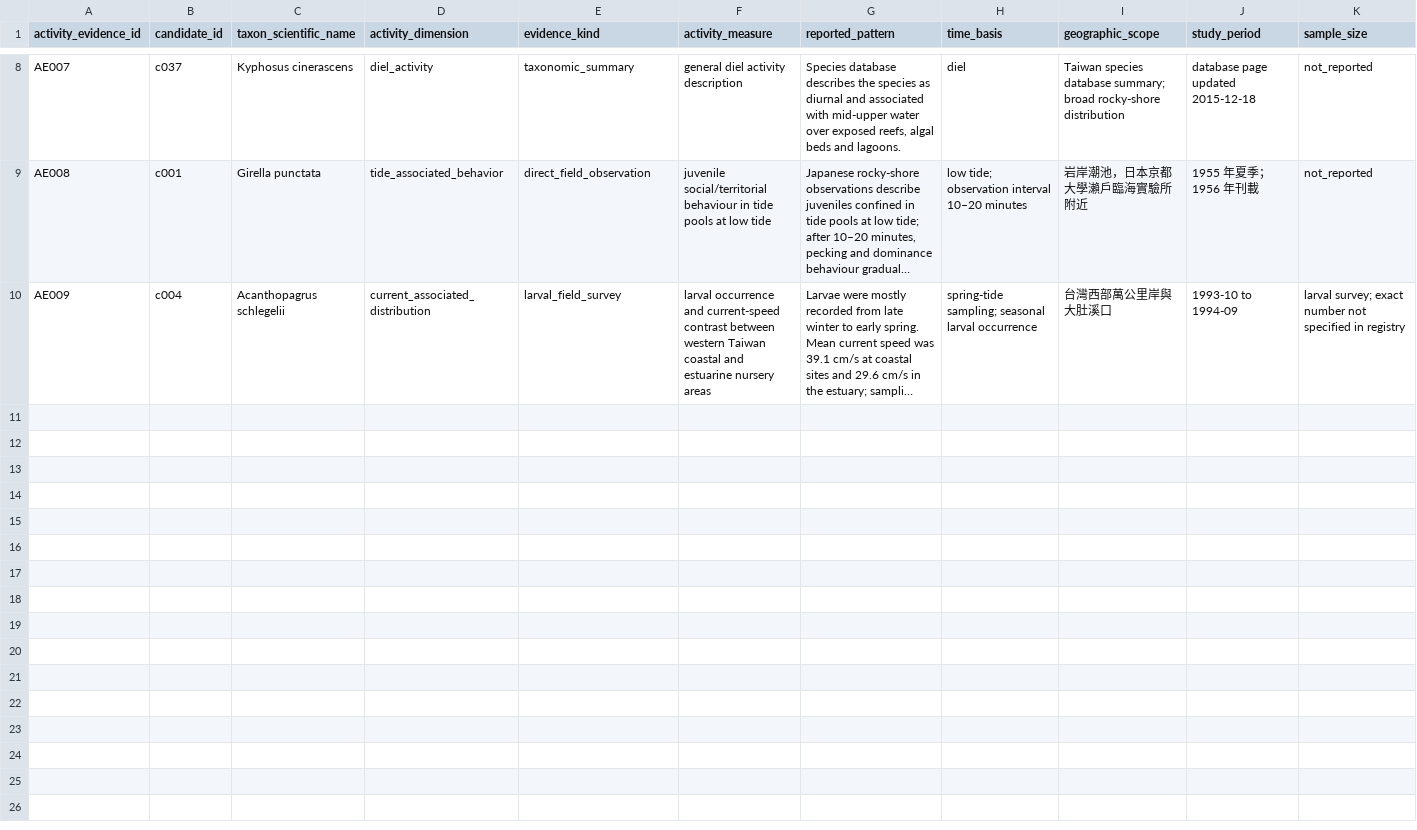
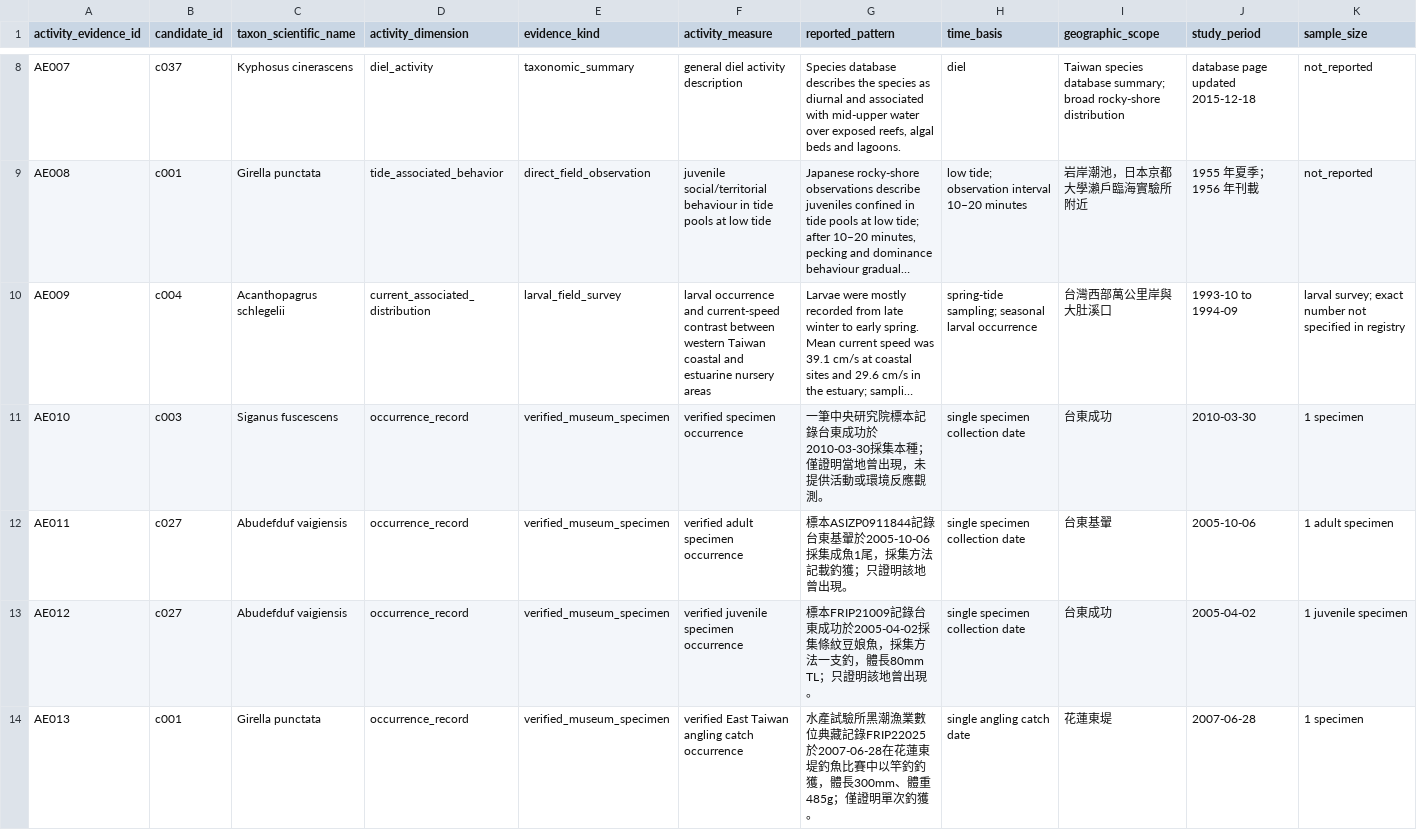
Before and after one commit to fb326549-lang/fishing-intelligence, a CSV file: P2/species/species_activity_evidence_register.csv, drawn as a sheet; only a part is shown, gaps mark what is left out; long unchanged cells end in …; rows hold the shown columns only; the diff covers the shown part only; the diff names each change by its address in the sheet, - before the commit and + after, or states it on an @@ line.

```diff
--- a/P2/species/species_activity_evidence_register.csv
+++ b/P2/species/species_activity_evidence_register.csv
+row 11: AE010 | c003 | Siganus fuscescens | occurrence_record | verified_museum_specimen | verified specimen occurrence | 一筆中央研究院標本記錄台東成功於2010-03-30採集本種；僅證明當地曾出現，未提供活動或環境反應觀測。 | single specimen collection date | 台東成功 | 2010-03-30 | 1 specimen
+row 12: AE011 | c027 | Abudefduf vaigiensis | occurrence_record | verified_museum_specimen | verified adult specimen occurrence | 標本ASIZP0911844記錄台東基翬於2005-10-06採集成魚1尾，採集方法記載釣獲；只證明該地曾出現。 | single specimen collection date | 台東基翬 | 2005-10-06 | 1 adult specimen
+row 13: AE012 | c027 | Abudefduf vaigiensis | occurrence_record | verified_museum_specimen | verified juvenile specimen occurrence | 標本FRIP21009記錄台東成功於2005-04-02採集條紋豆娘魚，採集方法一支釣，體長80mm TL；只證明該地曾出現。 | single specimen collection date | 台東成功 | 2005-04-02 | 1 juvenile specimen
+row 14: AE013 | c001 | Girella punctata | occurrence_record | verified_museum_specimen | verified East Taiwan angling catch occurrence | 水產試驗所黑潮漁業數位典藏記錄FRIP22025於2007-06-28在花蓮東堤釣魚比賽中以竿釣釣獲，體長300mm、體重485g；僅證明單次釣獲。 | single angling catch date | 花蓮東堤 | 2007-06-28 | 1 specimen
```
Also changed, not shown: 3 added rows elsewhere in this file.
